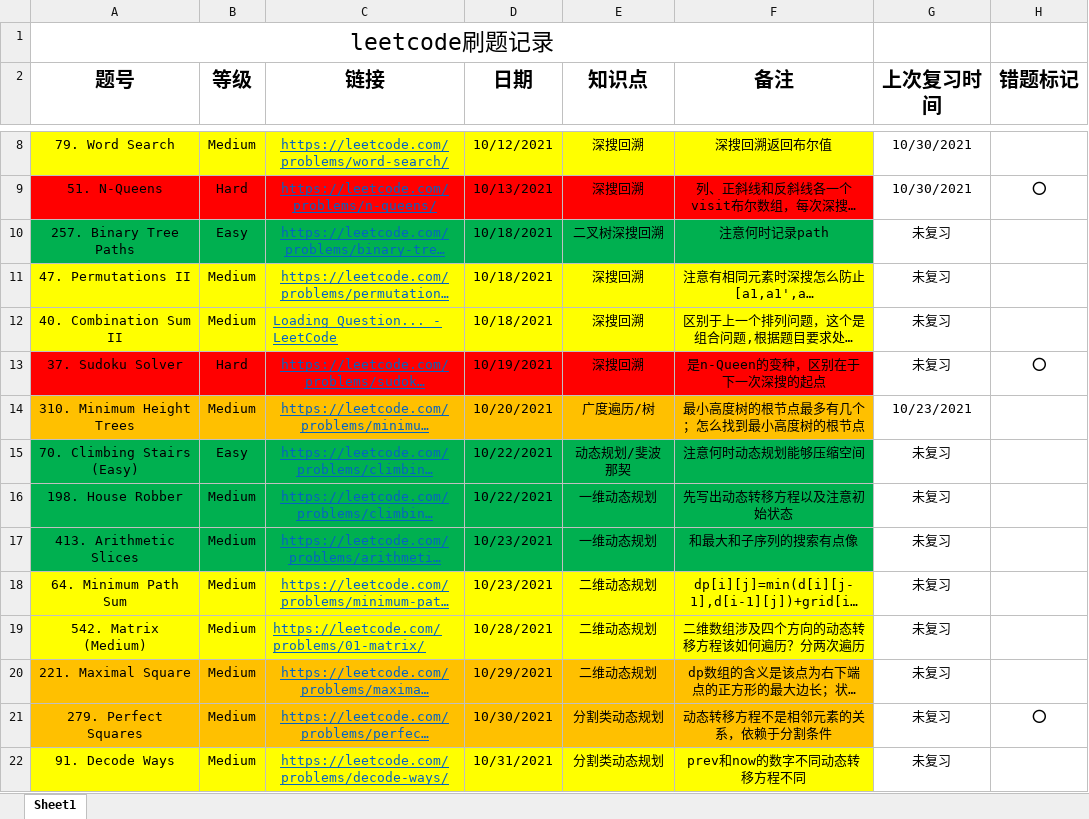
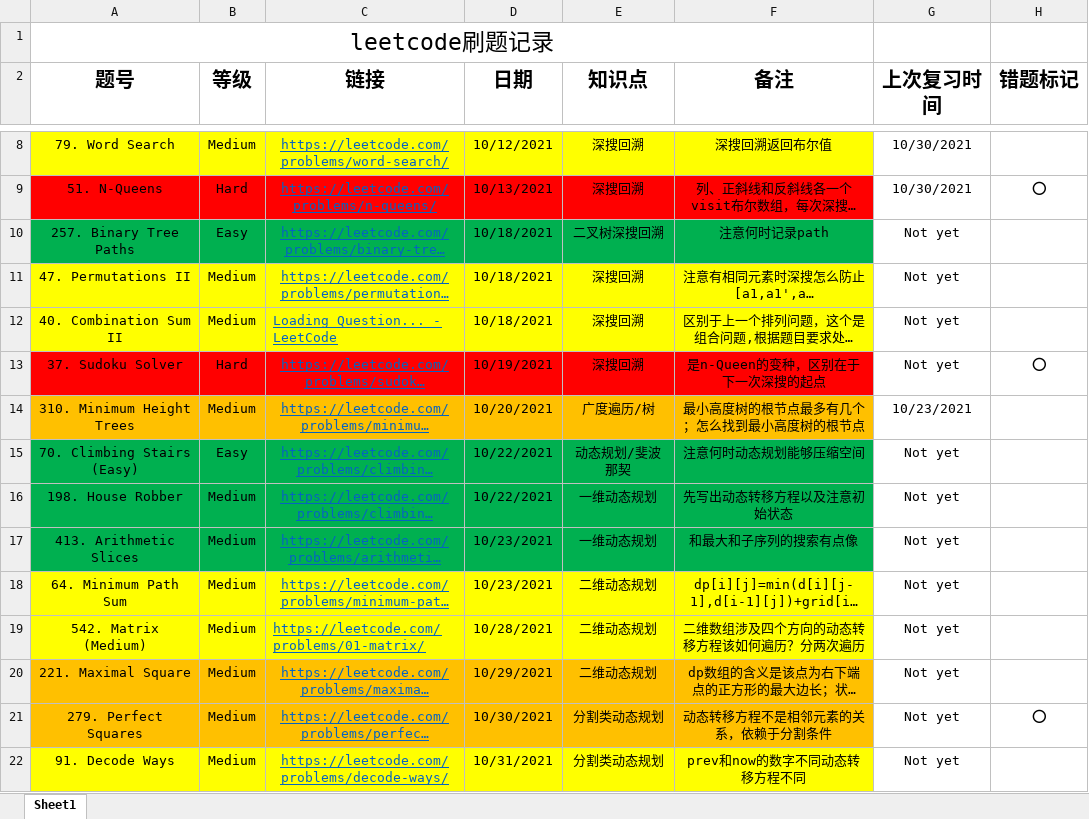
Before and after one commit to shayne98/Leetcode_everyday, an Excel workbook: Leetcode_excel/leetcode_everyday .xlsx, sheet Sheet1, drawn as a sheet; only a part is shown, gaps mark what is left out; long unchanged cells end in …; values as stored, in another font and other column widths than the file's, no borders; the diff covers the shown part only; the diff names each change by its address in the sheet, - before the commit and + after, or states it on an @@ line.

```diff
--- a/Leetcode_excel/leetcode_everyday .xlsx (sheet Sheet1)
+++ b/Leetcode_excel/leetcode_everyday .xlsx (sheet Sheet1)
-G10:G13 (上次复习时间): 未复习
+G10:G13 (上次复习时间): Not yet
-G15:G22 (上次复习时间): 未复习
+G15:G22 (上次复习时间): Not yet
```
Also changed, not shown: 17 added rows and 59 edited cells elsewhere in this sheet, 12 other files.
